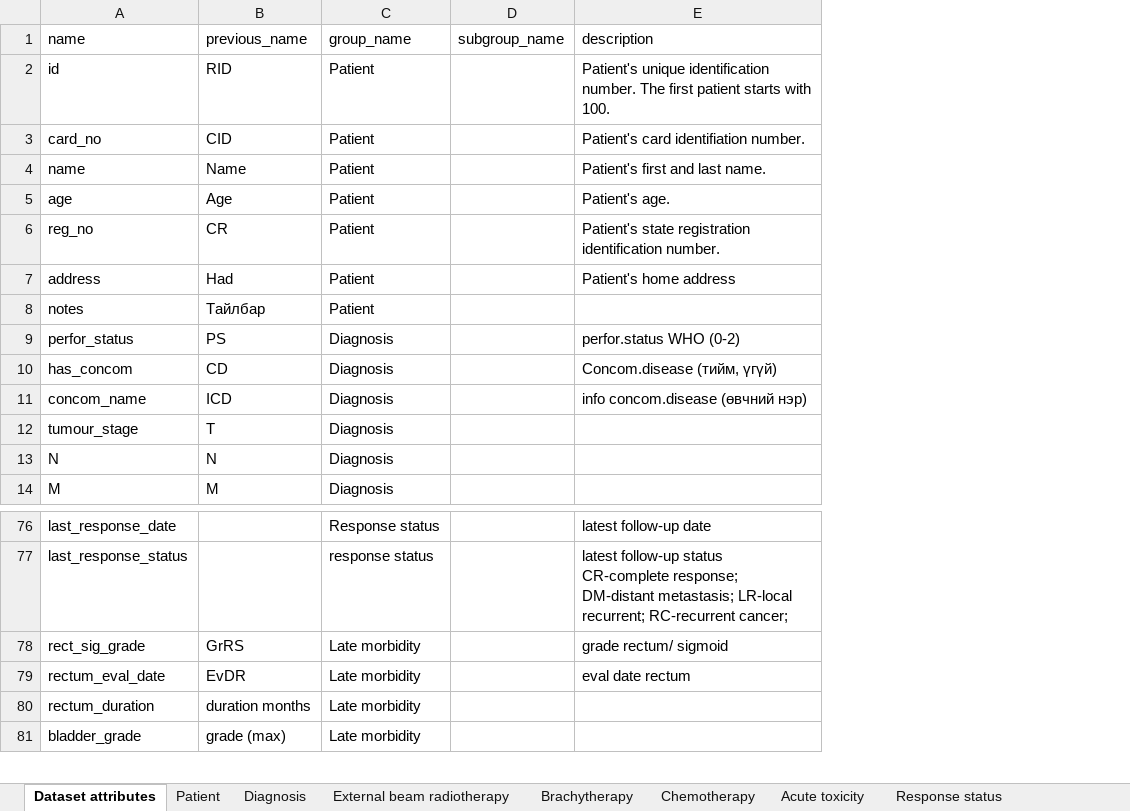
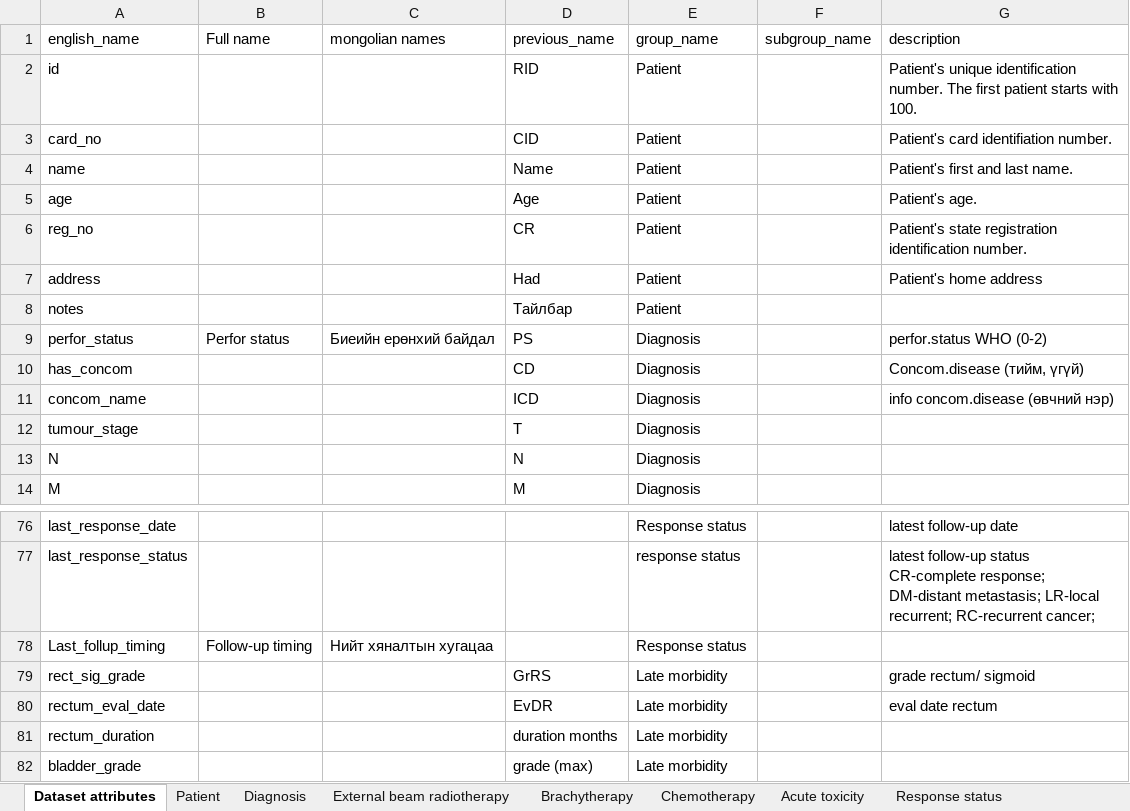
Before and after one commit to Gundalai-Batkhuu/cancer-data-analytics, an Excel workbook: data/01_raw/Patient database.xlsx, sheet Dataset attributes, drawn as a sheet; only a part is shown, gaps mark what is left out; values as stored, in another font and other column widths than the file's, no borders; table styles not drawn; the diff names each change by its address in the sheet, - before the commit and + after, or states it on an @@ line.

```diff
--- a/data/01_raw/Patient database.xlsx (sheet Dataset attributes)
+++ b/data/01_raw/Patient database.xlsx (sheet Dataset attributes)
+column B (Full name), row 9: Perfor status
+column C (mongolian names), row 9: Биеийн ерөнхий байдал
-A1: name
+A1: english_name
+row 78: Last_follup_timing | Follow-up timing | Нийт хяналтын хугацаа |  | Response status
```
Also changed, not shown: sheet Response status, sheet Chemotherapy, sheet Late morbidity, 8 other files.
